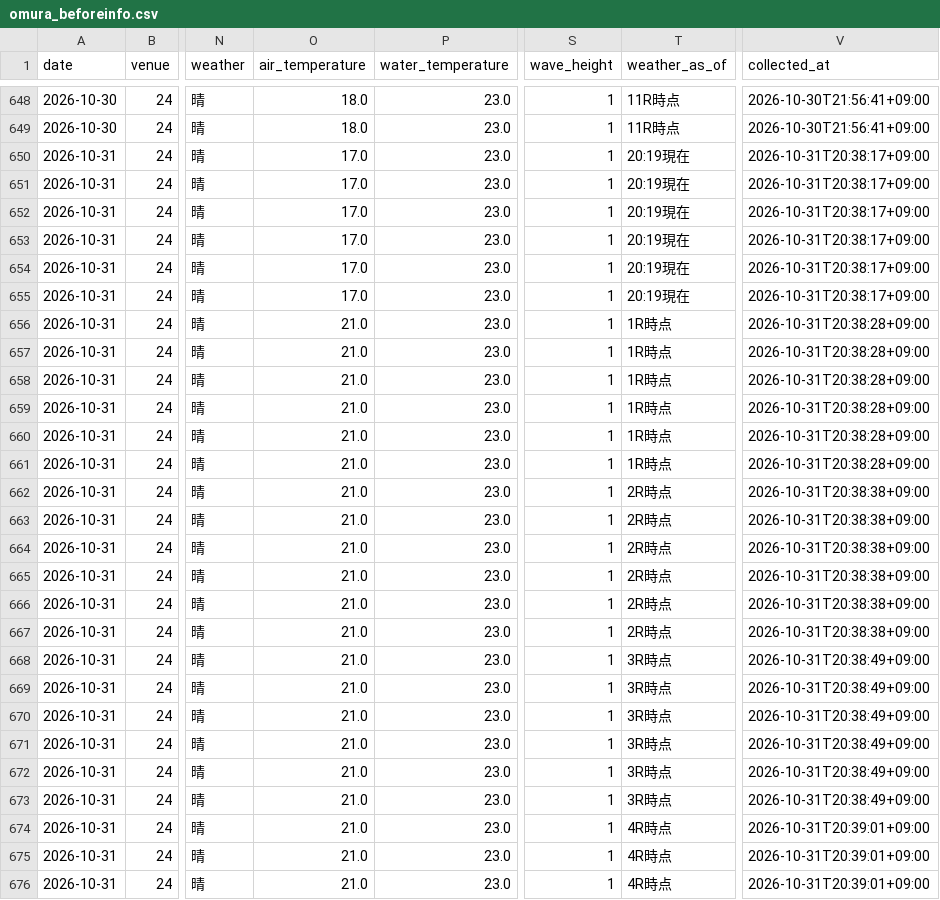
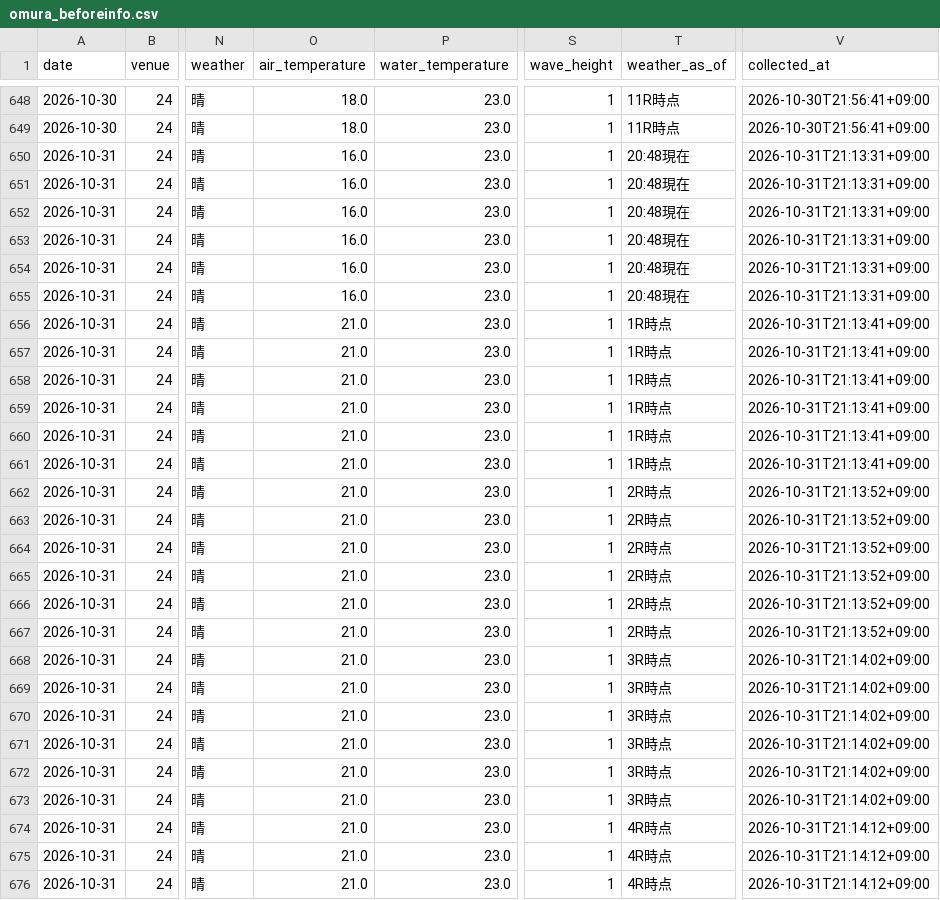
Before and after one commit to kasiwazakilove292-gif/boat-ai-app, a CSV file: data/omura_beforeinfo.csv, drawn as a sheet; only a part is shown, gaps mark what is left out; the diff covers the shown part only; the diff names each change by its address in the sheet, - before the commit and + after, or states it on an @@ line.

```diff
--- a/data/omura_beforeinfo.csv
+++ b/data/omura_beforeinfo.csv
-O650:O655 (air_temperature): 17.0
+O650:O655 (air_temperature): 16.0
-T650:T655 (weather_as_of): 20:19現在
+T650:T655 (weather_as_of): 20:48現在
-V650:V655 (collected_at): 2026-10-31T20:38:17+09:00
+V650:V655 (collected_at): 2026-10-31T21:13:31+09:00
-V656:V661 (collected_at): 2026-10-31T20:38:28+09:00
+V656:V661 (collected_at): 2026-10-31T21:13:41+09:00
-V662:V667 (collected_at): 2026-10-31T20:38:38+09:00
+V662:V667 (collected_at): 2026-10-31T21:13:52+09:00
-V668:V673 (collected_at): 2026-10-31T20:38:49+09:00
+V668:V673 (collected_at): 2026-10-31T21:14:02+09:00
-V674:V676 (collected_at): 2026-10-31T20:39:01+09:00
+V674:V676 (collected_at): 2026-10-31T21:14:12+09:00
```
Also changed, not shown: 51 edited cells elsewhere in this file, data/beforeinfo/2026-10-31.csv, 2 other files.
